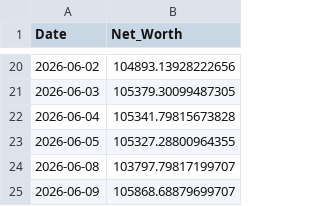
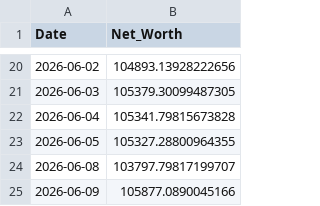
Before and after one commit to nangiasachin27/T_Raider_v3_PB, a CSV file: config/daily_equity.csv, drawn as a sheet; only a part is shown, gaps mark what is left out.

```diff
--- a/config/daily_equity.csv
+++ b/config/daily_equity.csv
@@ -24,2 +24,2 @@ Date,Net_Worth
 2026-06-08,103797.79817199707
-2026-06-09,105868.68879699707
+2026-06-09,105877.0890045166
```
Also changed, not shown: 2 other files.
